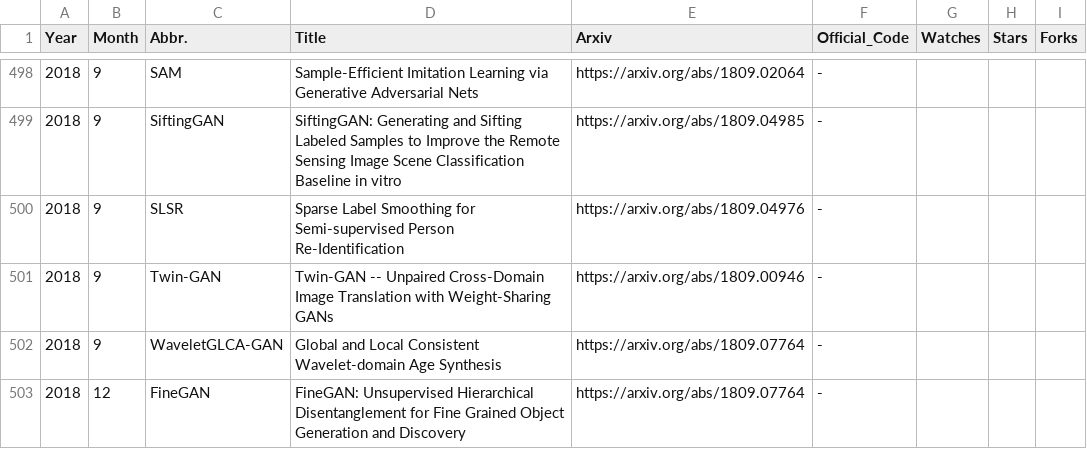
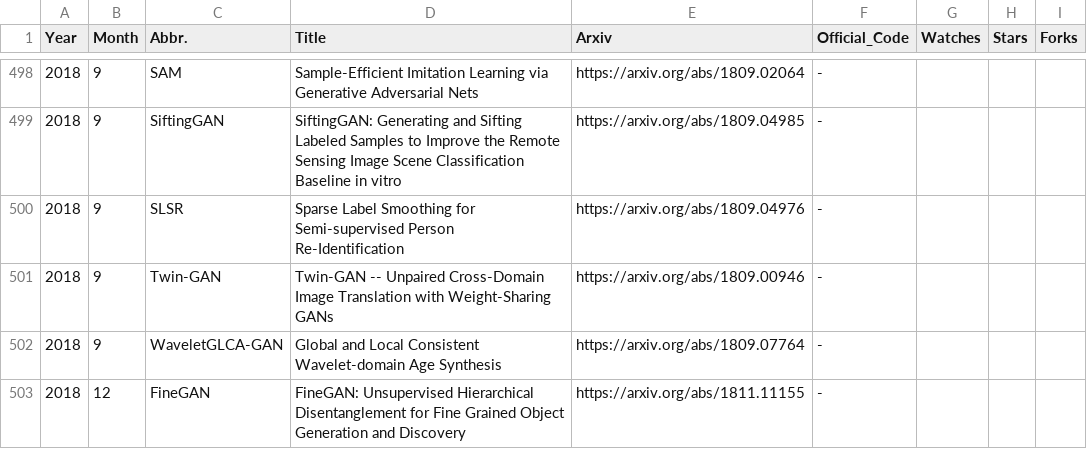
Before and after one commit to hindupuravinash/the-gan-zoo, a TSV file: gans.tsv, drawn as a sheet; only a part is shown, gaps mark what is left out.

Commit message:
Update gans.tsv

```diff
--- a/gans.tsv
+++ b/gans.tsv
@@ -502,2 +502,2 @@ Year	Month	Abbr.	Title	Arxiv	Official_Code	Watches	Stars	Forks
 2018	9	WaveletGLCA-GAN	Global and Local Consistent Wavelet-domain Age Synthesis	https://arxiv.org/abs/1809.07764	-			
-2018	12	FineGAN	FineGAN: Unsupervised Hierarchical Disentanglement for Fine Grained Object Generation and Discovery	https://arxiv.org/abs/1809.07764	-			
+2018	12	FineGAN	FineGAN: Unsupervised Hierarchical Disentanglement for Fine Grained Object Generation and Discovery	https://arxiv.org/abs/1811.11155	-			
```
